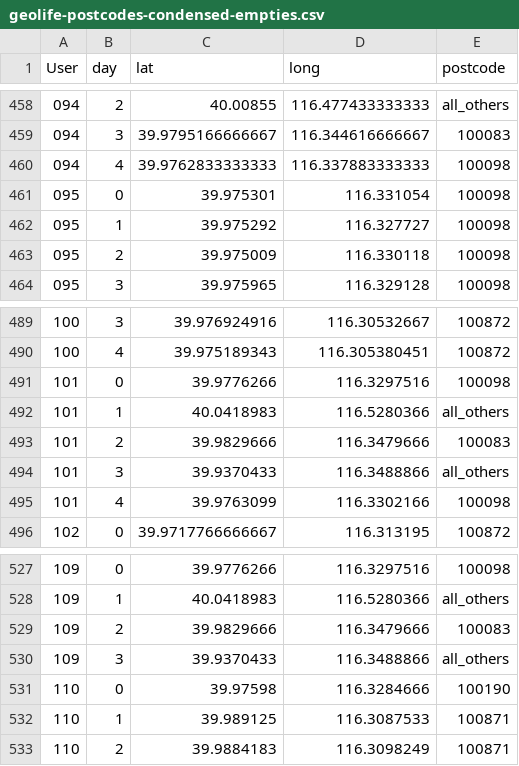
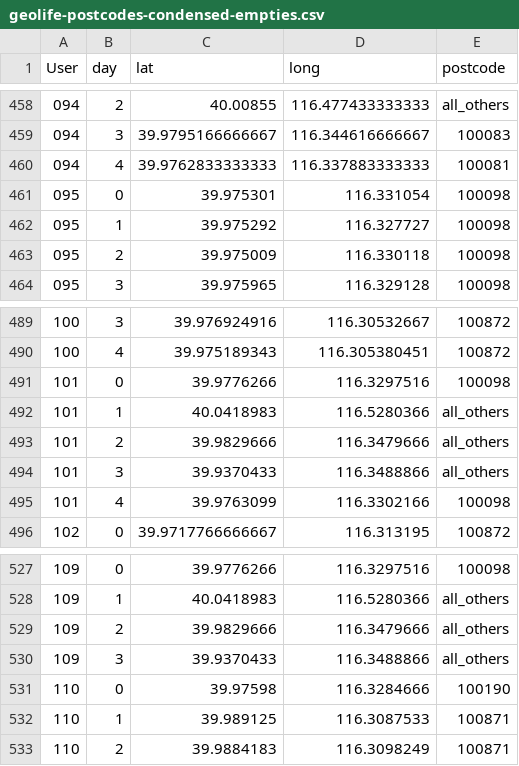
Before and after one commit to PlasmaXD/VLDP, a CSV file: resources/shuffle-model-parameters/geolife-postcodes-condensed-empties.csv, drawn as a sheet; only a part is shown, gaps mark what is left out; the diff covers the shown part only.

```diff
--- a/resources/shuffle-model-parameters/geolife-postcodes-condensed-empties.csv
+++ b/resources/shuffle-model-parameters/geolife-postcodes-condensed-empties.csv
@@ -459,3 +459,3 @@ User,day,lat,long,postcode
 094,3,39.9795166666667,116.344616666667,100083
-094,4,39.9762833333333,116.337883333333,100098
+094,4,39.9762833333333,116.337883333333,100081
 095,0,39.975301,116.331054,100098
@@ -492,3 +492,3 @@ User,day,lat,long,postcode
 101,1,40.0418983,116.5280366,all_others
-101,2,39.9829666,116.3479666,100083
+101,2,39.9829666,116.3479666,all_others
 101,3,39.9370433,116.3488866,all_others
@@ -528,3 +528,3 @@ User,day,lat,long,postcode
 109,1,40.0418983,116.5280366,all_others
-109,2,39.9829666,116.3479666,100083
+109,2,39.9829666,116.3479666,all_others
 109,3,39.9370433,116.3488866,all_others
```
Also changed, not shown: 8 edited cells elsewhere in this file, 4 other files.
